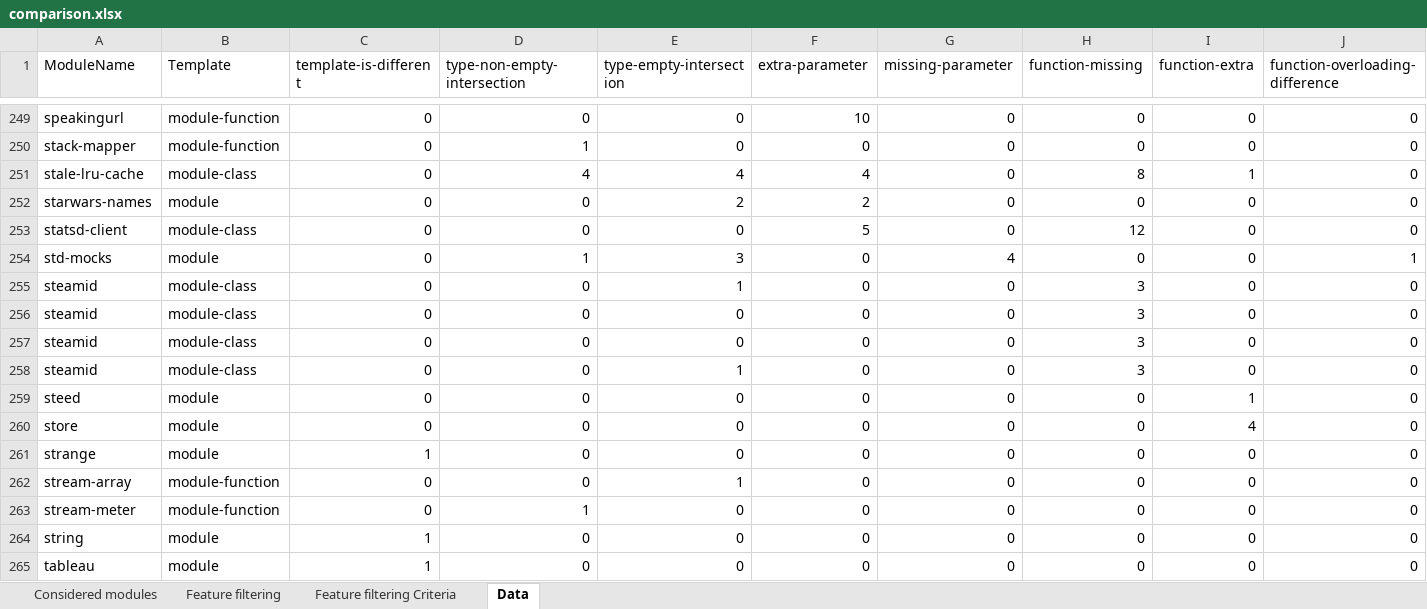
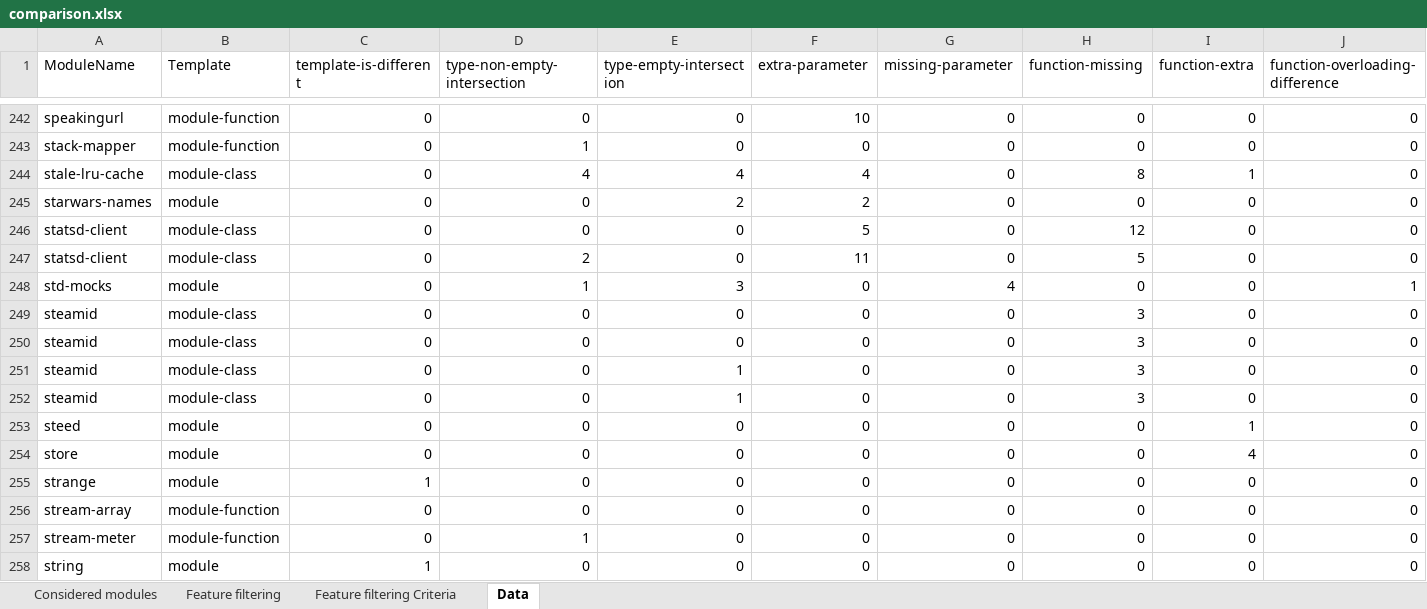
Before and after one commit to proglang/dts-generate-results, an Excel workbook: results/8_dts-compare/comparison.xlsx, sheet Data, drawn as a sheet; only a part is shown, gaps mark what is left out; the shorter side is filled out with more unchanged rows; values as stored, in another font and other column widths than the file's, no borders; addresses are those after the commit; rows hold the shown columns only; the diff covers the shown part only; the diff names each change by its address in the sheet, - before the commit and + after, or states it on an @@ line.

Commit message:
Add modified comparison files

```diff
--- a/results/8_dts-compare/comparison.xlsx (sheet Data)
+++ b/results/8_dts-compare/comparison.xlsx (sheet Data)
+row 247: statsd-client | module-class | 0 | 2 | 0 | 11 | 0 | 5 | 0 | 0
@@ row 255 moved to row 251: steamid @@
-E256 (type-empty-intersection): 1
+E256 (type-empty-intersection): 0
```
Also changed, not shown: 8 added rows, 14 removed rows, 6 moved rows and 13 edited cells elsewhere in this sheet, sheet Considered modules, sheet Feature filtering, sheet Feature filtering Criteria, formulas that keep their value, hidden cells, results/8_dts-compare/dts-parse-stats.xlsx, 1 other file.
